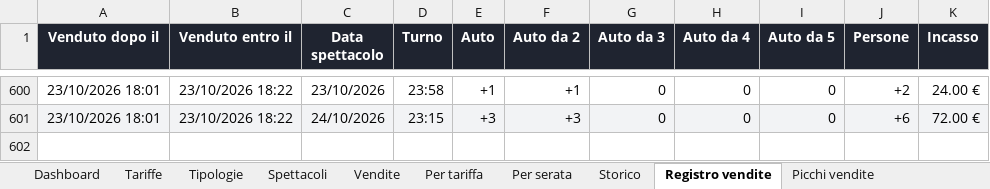
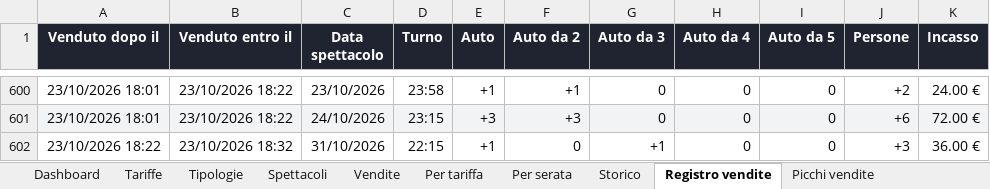
Before and after one commit to boostcreativeai-prog/HorrorDays, an Excel workbook: data/HorrorDays_Vendite.xlsx, sheet Registro vendite, drawn as a sheet; only a part is shown, gaps mark what is left out; values as stored, in another font and other column widths than the file's, no borders; the diff names each change by its address in the sheet, - before the commit and + after, or states it on an @@ line.

Commit message:
Report vendite 23/10/2026 18:32

```diff
--- a/data/HorrorDays_Vendite.xlsx (sheet Registro vendite)
+++ b/data/HorrorDays_Vendite.xlsx (sheet Registro vendite)
+row 602: 23/10/2026 18:22 | 23/10/2026 18:32 | 31/10/2026 | 22:15 | +1 | 0 | +1 | 0 | 0 | +3 | 36.00 €
```
Also changed, not shown: sheet Picchi vendite, sheet Storico, sheet Vendite, sheet Dashboard, charts or pictures, site/HorrorDays_Vendite.xlsx, 4 other files.
